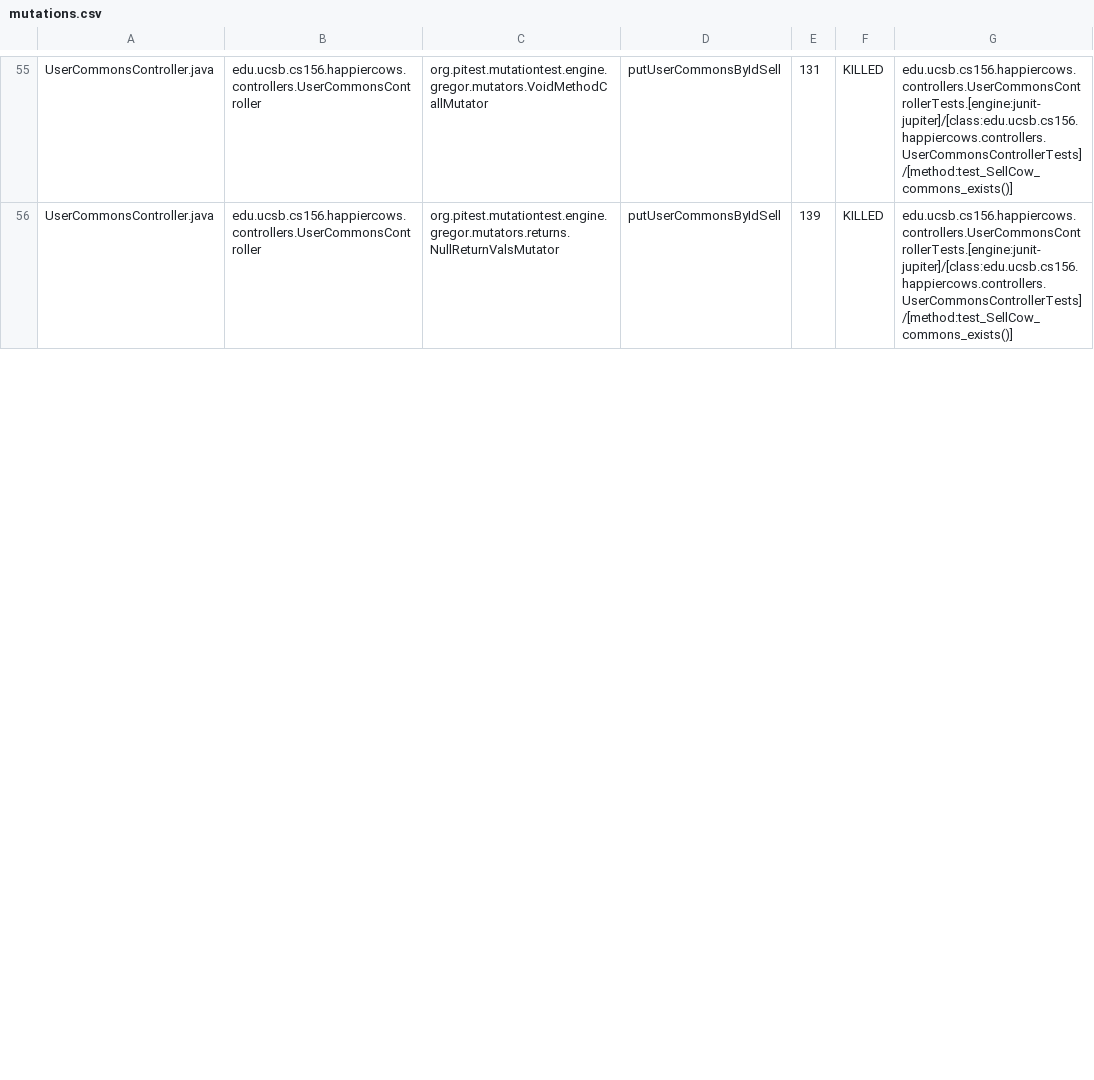
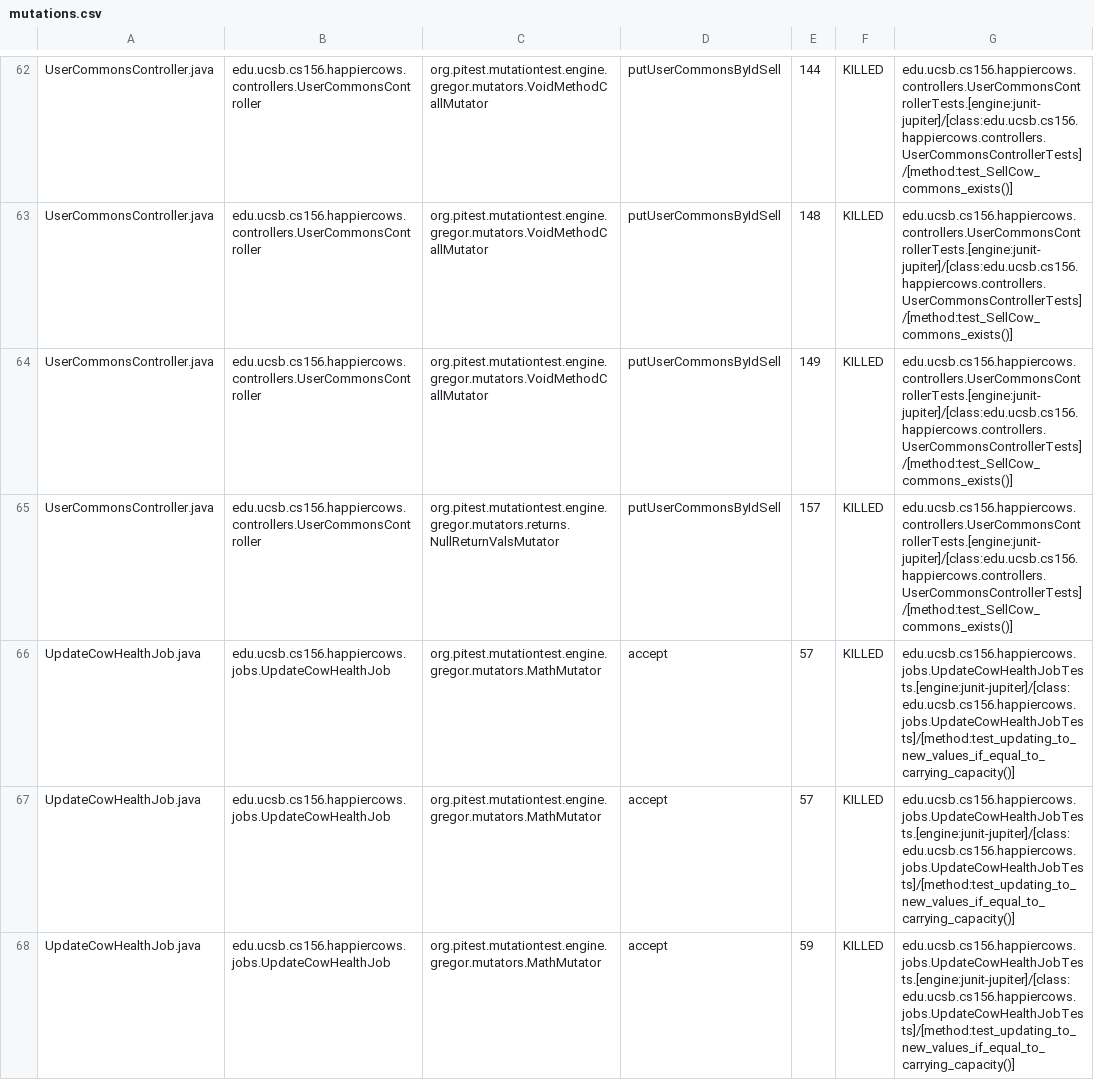
Before and after one commit to ucsb-cs156-s23/proj-happycows-s23-6pm-3, a CSV file: pitest/mutations.csv, drawn as a sheet; only a part is shown, gaps mark what is left out; addresses are those after the commit; the diff covers the shown part only; the diff names each change by its address in the sheet, - before the commit and + after, or states it on an @@ line.

Commit message:
Deploying to gh-pages from @ ucsb-cs156-s23/proj-happycows-s23-6pm-3@7f60ec3cfac07bb48c8197459fa886a9d06474b6 🚀

```diff
--- a/pitest/mutations.csv
+++ b/pitest/mutations.csv
-E62: 131
+E62: 144
+row 63: UserCommonsController.java | edu.ucsb.cs156.happiercows.controllers.UserCommonsController | org.pitest.mutationtest.engine.gregor.mutators.VoidMethodCallMutator | putUserCommonsByIdSell | 148 | KILLED | edu.ucsb.cs156.happiercows.controllers.UserCommonsControllerTests.[engine:junit-jupiter]/[class:edu.ucsb.cs156.happiercows.controllers.UserCommonsControllerTests]/[method:test_SellCow_commons_exists()]
+row 64: UserCommonsController.java | edu.ucsb.cs156.happiercows.controllers.UserCommonsController | org.pitest.mutationtest.engine.gregor.mutators.VoidMethodCallMutator | putUserCommonsByIdSell | 149 | KILLED | edu.ucsb.cs156.happiercows.controllers.UserCommonsControllerTests.[engine:junit-jupiter]/[class:edu.ucsb.cs156.happiercows.controllers.UserCommonsControllerTests]/[method:test_SellCow_commons_exists()]
-E65: 139
+E65: 157
+row 66: UpdateCowHealthJob.java | edu.ucsb.cs156.happiercows.jobs.UpdateCowHealthJob | org.pitest.mutationtest.engine.gregor.mutators.MathMutator | accept | 57 | KILLED | edu.ucsb.cs156.happiercows.jobs.UpdateCowHealthJobTests.[engine:junit-jupiter]/[class:edu.ucsb.cs156.happiercows.jobs.UpdateCowHealthJobTests]/[method:test_updating_to_new_values_if_equal_to_carrying_capacity()]
+row 67: UpdateCowHealthJob.java | edu.ucsb.cs156.happiercows.jobs.UpdateCowHealthJob | org.pitest.mutationtest.engine.gregor.mutators.MathMutator | accept | 57 | KILLED | edu.ucsb.cs156.happiercows.jobs.UpdateCowHealthJobTests.[engine:junit-jupiter]/[class:edu.ucsb.cs156.happiercows.jobs.UpdateCowHealthJobTests]/[method:test_updating_to_new_values_if_equal_to_carrying_capacity()]
+row 68: UpdateCowHealthJob.java | edu.ucsb.cs156.happiercows.jobs.UpdateCowHealthJob | org.pitest.mutationtest.engine.gregor.mutators.MathMutator | accept | 59 | KILLED | edu.ucsb.cs156.happiercows.jobs.UpdateCowHealthJobTests.[engine:junit-jupiter]/[class:edu.ucsb.cs156.happiercows.jobs.UpdateCowHealthJobTests]/[method:test_updating_to_new_values_if_equal_to_carrying_capacity()]
```
Also changed, not shown: 8 added rows and 48 edited cells elsewhere in this file, 26 other files.
